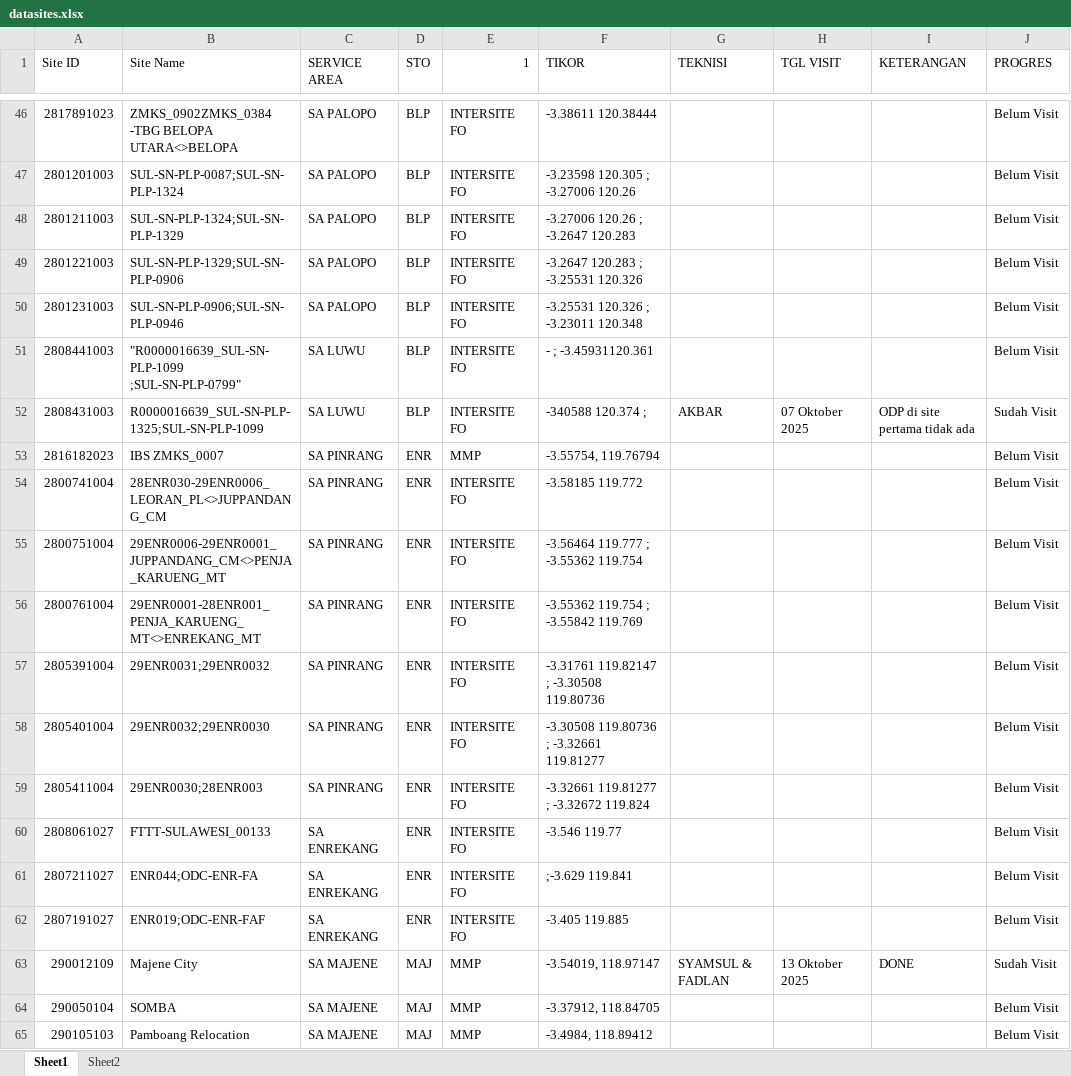
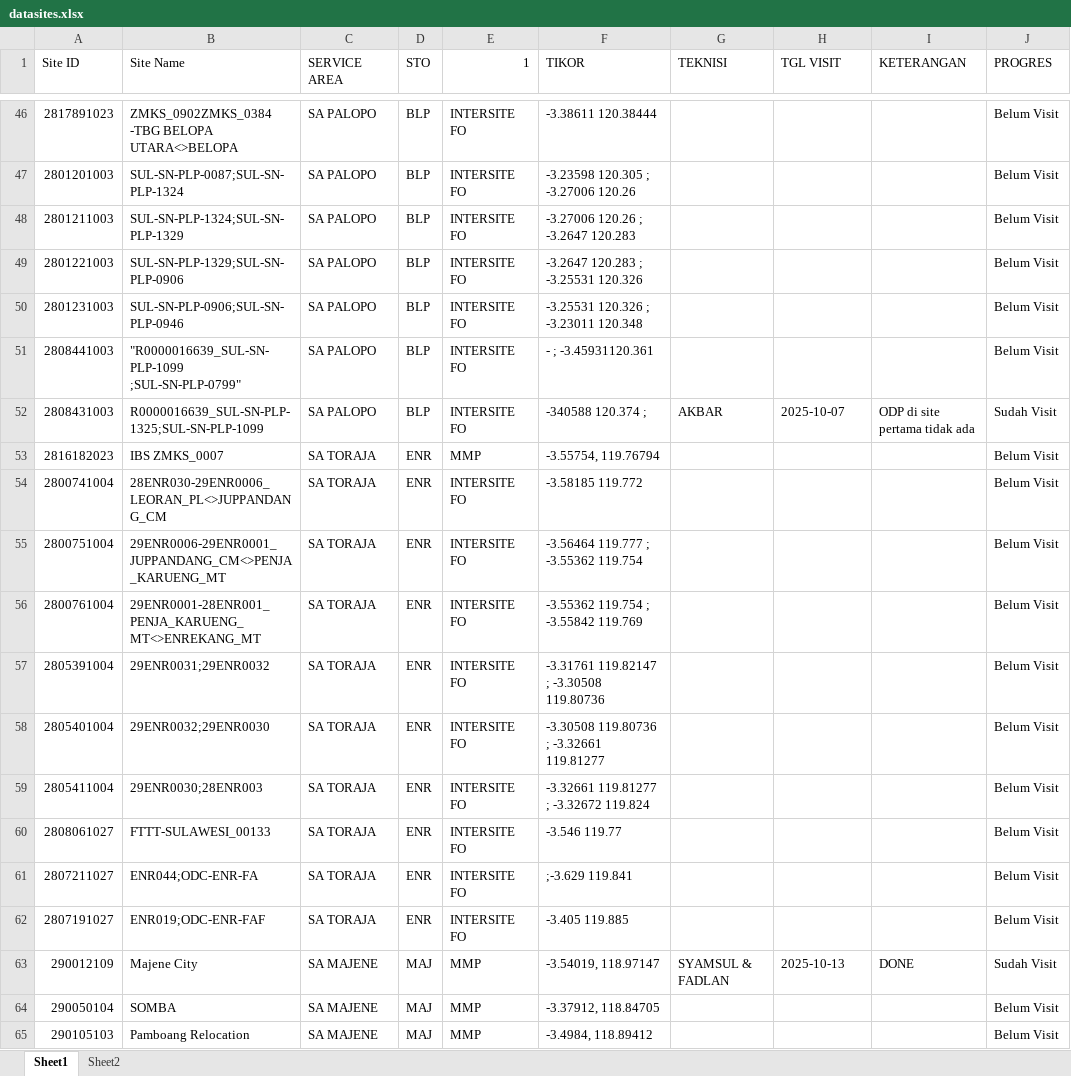
Before and after one commit to purplee-13/DB-TBG, an Excel workbook: database/seeders/data/datasites.xlsx, sheet Sheet1, drawn as a sheet; only a part is shown, gaps mark what is left out; values as stored, in another font and other column widths than the file's, no cell formats; the diff covers the shown part only; the diff names each change by its address in the sheet, - before the commit and + after, or states it on an @@ line.

```diff
--- a/database/seeders/data/datasites.xlsx (sheet Sheet1)
+++ b/database/seeders/data/datasites.xlsx (sheet Sheet1)
-C51:C52 (SERVICE AREA): SA LUWU
+C51:C52 (SERVICE AREA): SA PALOPO
-H52 (TGL VISIT): 07 Oktober 2025
+H52 (TGL VISIT): 2025-10-07
-C53:C59 (SERVICE AREA): SA PINRANG
+C53:C59 (SERVICE AREA): SA TORAJA
-C60:C62 (SERVICE AREA): SA ENREKANG
+C60:C62 (SERVICE AREA): SA TORAJA
-H63 (TGL VISIT): 13 Oktober 2025
+H63 (TGL VISIT): 2025-10-13
```
Also changed, not shown: 209 edited cells elsewhere in this sheet, cell formats, 5 other files.
